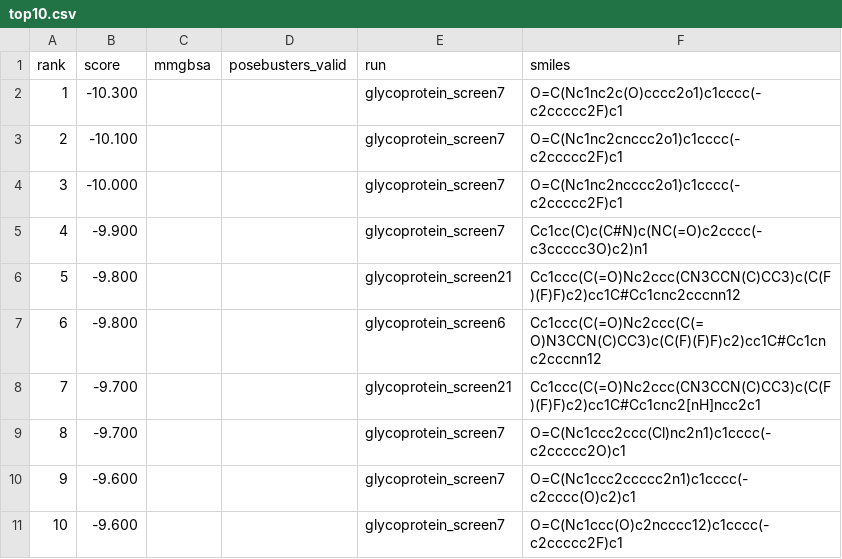
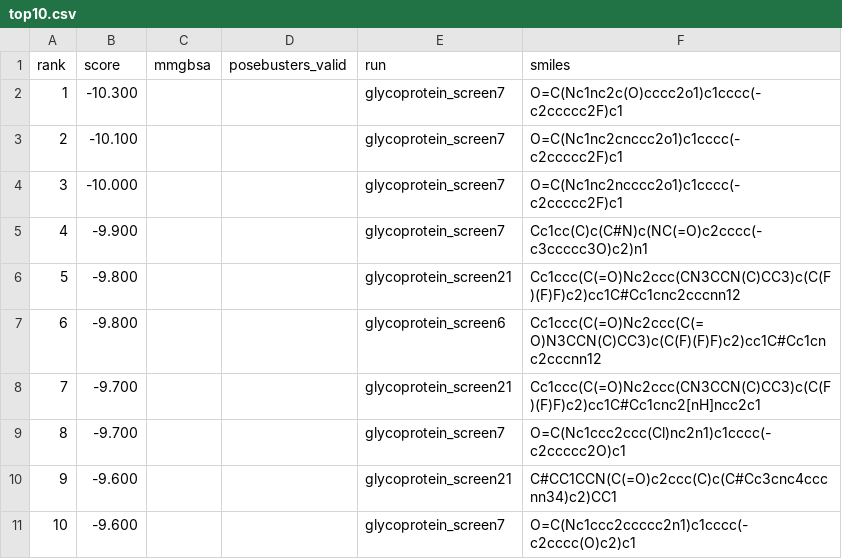
Before and after one commit to rafwiewiora/ebolathon, a CSV file: runs/top10.csv, drawn as a sheet.

```diff
--- a/runs/top10.csv
+++ b/runs/top10.csv
@@ -9,3 +9,3 @@ rank,score,mmgbsa,posebusters_valid,run,smiles
 8,-9.700,,,glycoprotein_screen7,O=C(Nc1ccc2ccc(Cl)nc2n1)c1cccc(-c2ccccc2O)c1
-9,-9.600,,,glycoprotein_screen7,O=C(Nc1ccc2ccccc2n1)c1cccc(-c2cccc(O)c2)c1
-10,-9.600,,,glycoprotein_screen7,O=C(Nc1ccc(O)c2ncccc12)c1cccc(-c2ccccc2F)c1
+9,-9.600,,,glycoprotein_screen21,C#CC1CCN(C(=O)c2ccc(C)c(C#Cc3cnc4cccnn34)c2)CC1
+10,-9.600,,,glycoprotein_screen7,O=C(Nc1ccc2ccccc2n1)c1cccc(-c2cccc(O)c2)c1
```
Also changed, not shown: runs/glycoprotein_screen21/hits.csv, 3 other files.
